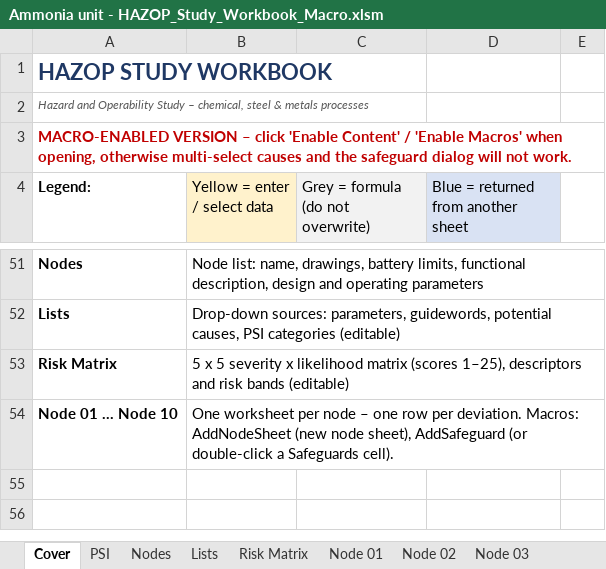
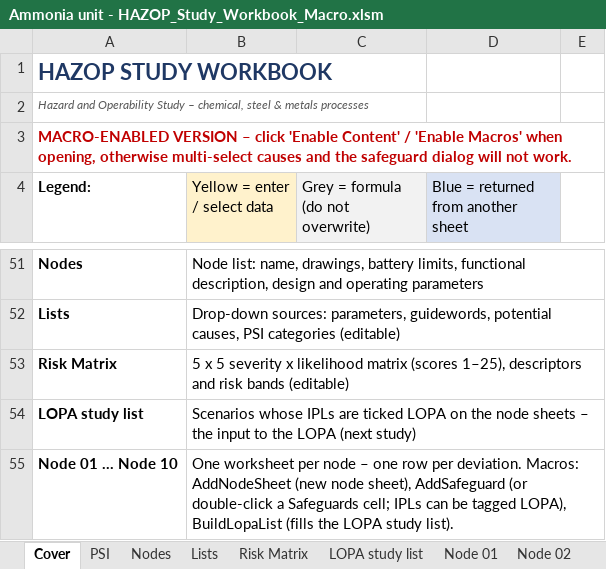
Before and after one commit to ChrisPienaarThree/process-safety-toolkit, an Excel workbook: Examples/Ammonia Unit PHA/Ammonia unit - HAZOP_Study_Workbook_Macro.xlsm, sheet Cover, drawn as a sheet; only a part is shown, gaps mark what is left out; values as stored, in another font and other column widths than the file's, no borders; addresses are those after the commit; the diff names each change by its address in the sheet, - before the commit and + after, or states it on an @@ line.

```diff
--- a/Examples/Ammonia Unit PHA/Ammonia unit - HAZOP_Study_Workbook_Macro.xlsm (sheet Cover)
+++ b/Examples/Ammonia Unit PHA/Ammonia unit - HAZOP_Study_Workbook_Macro.xlsm (sheet Cover)
+sheet tab: LOPA study list
+row 54: LOPA study list | Scenarios whose IPLs are ticked LOPA on the node sheets – the input to the LOPA (next study)
-B55 (Yellow = enter / select data): …a Safeguards cell).
+B55 (Yellow = enter / select data): …a Safeguards cell; IPLs can be tagged LOPA), BuildLopaList (fills the LOPA study list).
```
Also changed, not shown: sheet Lists, sheet Node 06, sheet Node 07, sheet Node 08, sheet Node 09, sheet Node 10, 5 more sheets, Examples/Ammonia Unit PHA/Ammonia unit - HAZOP_Study_Workbook.xlsx, Examples/Propane Storage and Dilution PHA/Propane storage - HAZOP_Study_Workbook.xlsx, 46 other files.
